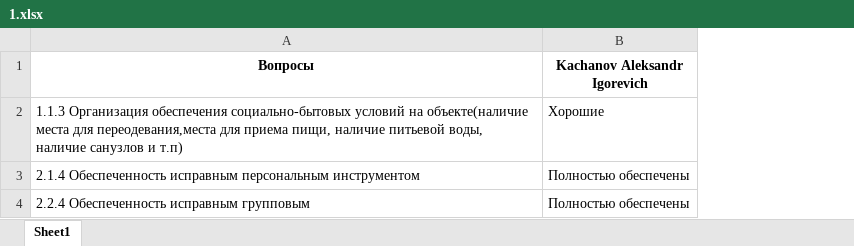
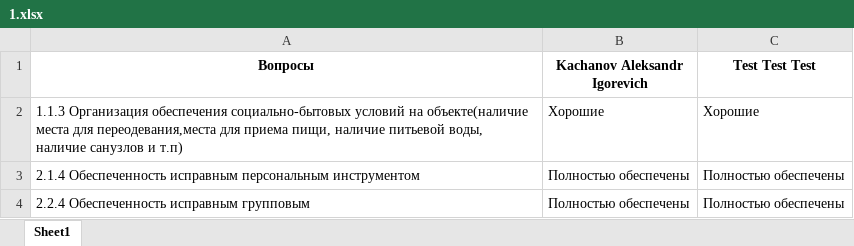
Before and after one commit to MafiaCoconut/BotAnketa, an Excel workbook: data/answers/1.xlsx, sheet Sheet1, drawn as a sheet; values as stored, in another font and other column widths than the file's, no borders; the diff names each change by its address in the sheet, - before the commit and + after, or states it on an @@ line.

```diff
--- a/data/answers/1.xlsx (sheet Sheet1)
+++ b/data/answers/1.xlsx (sheet Sheet1)
+column C (Test Test Test), rows 2-4: Хорошие | Полностью обеспечены | Полностью обеспечены
```
Also changed, not shown: 9 other files.
